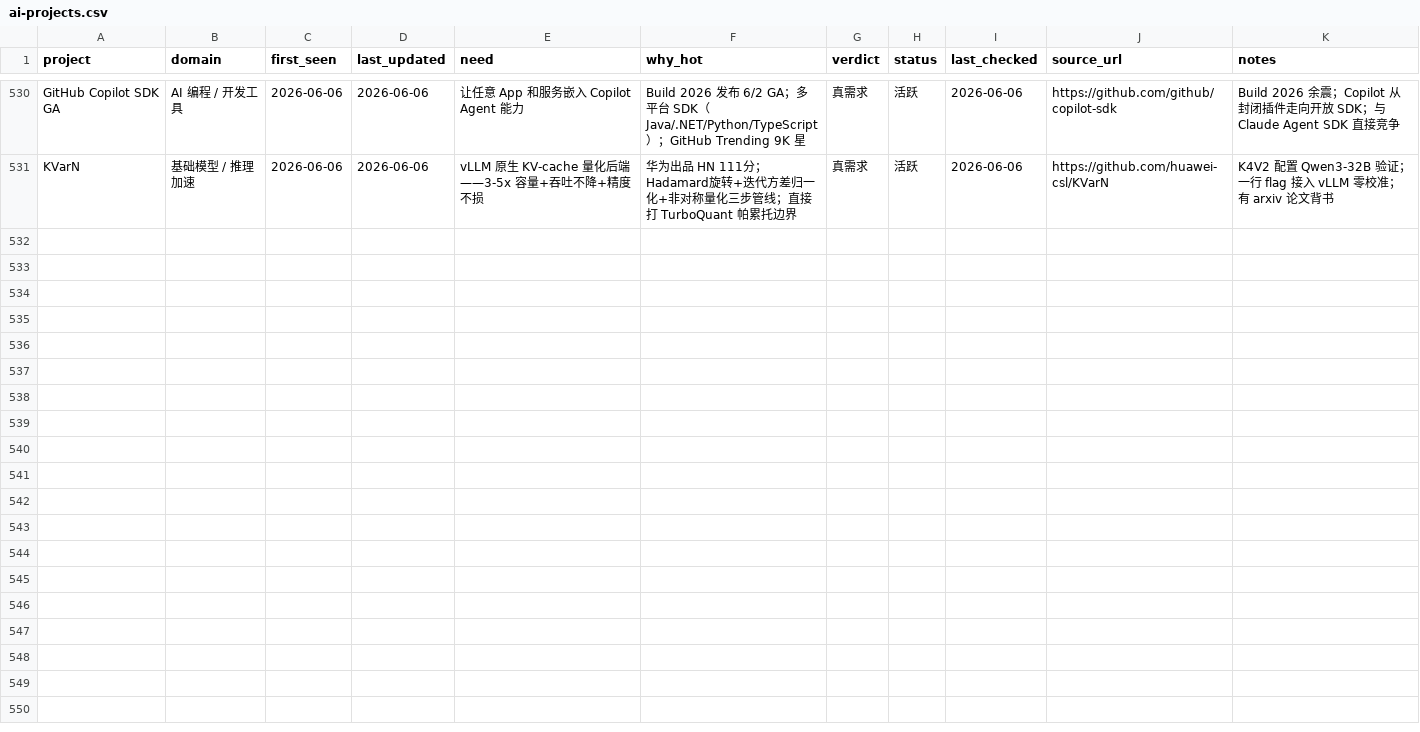
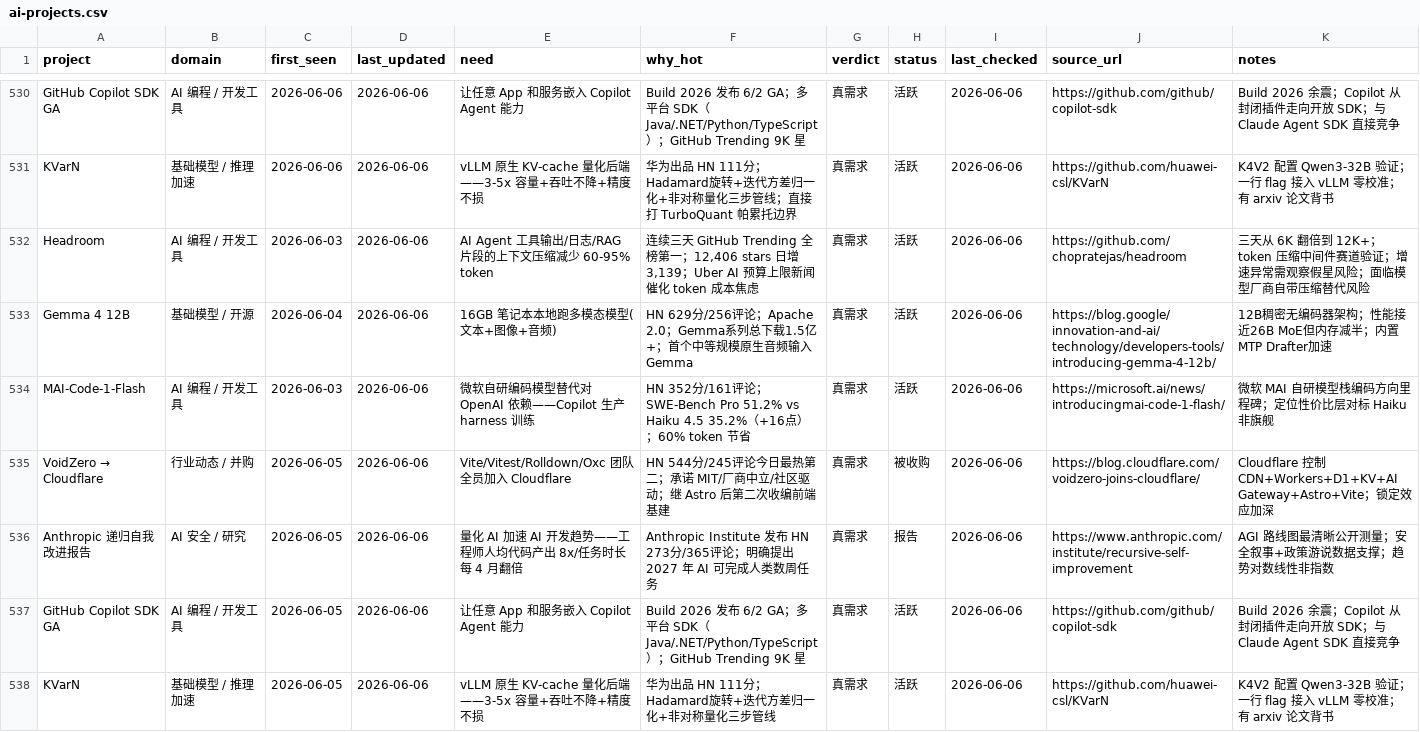
Before and after one commit to KuumaSan/AIProducts, a CSV file: tracking/ai-projects.csv, drawn as a sheet; only a part is shown, gaps mark what is left out.

Commit message:
daily: update ai-projects tracking 2026-06-06

```diff
--- a/tracking/ai-projects.csv
+++ b/tracking/ai-projects.csv
@@ -531 +531,8 @@ GitHub Copilot SDK GA,AI 编程 / 开发工具,2026-06-06,2026-06-06,让任意 A
 KVarN,基础模型 / 推理加速,2026-06-06,2026-06-06,vLLM 原生 KV-cache 量化后端——3-5x 容量+吞吐不降+精度不损,"华为出品 HN 111分；Hadamard旋转+迭代方差归一化+非对称量化三步管线；直接打 TurboQuant 帕累托边界",真需求,活跃,2026-06-06,https://github.com/huawei-csl/KVarN,"K4V2 配置 Qwen3-32B 验证；一行 flag 接入 vLLM 零校准；有 arxiv 论文背书"
+Headroom,AI 编程 / 开发工具,2026-06-03,2026-06-06,AI Agent 工具输出/日志/RAG 片段的上下文压缩减少 60-95% token,"连续三天 GitHub Trending 全榜第一；12,406 stars 日增 3,139；Uber AI 预算上限新闻催化 token 成本焦虑",真需求,活跃,2026-06-06,https://github.com/chopratejas/headroom,"三天从 6K 翻倍到 12K+；token 压缩中间件赛道验证；增速异常需观察假星风险；面临模型厂商自带压缩替代风险"
+Gemma 4 12B,基础模型 / 开源,2026-06-04,2026-06-06,16GB 笔记本本地跑多模态模型(文本+图像+音频),"HN 629分/256评论；Apache 2.0；Gemma系列总下载1.5亿+；首个中等规模原生音频输入Gemma",真需求,活跃,2026-06-06,https://blog.google/innovation-and-ai/technology/developers-tools/introducing-gemma-4-12b/,"12B稠密无编码器架构；性能接近26B MoE但内存减半；内置MTP Drafter加速"
+MAI-Code-1-Flash,AI 编程 / 开发工具,2026-06-03,2026-06-06,微软自研编码模型替代对 OpenAI 依赖——Copilot 生产 harness 训练,"HN 352分/161评论；SWE-Bench Pro 51.2% vs Haiku 4.5 35.2%（+16点）；60% token 节省",真需求,活跃,2026-06-06,https://microsoft.ai/news/introducingmai-code-1-flash/,"微软 MAI 自研模型栈编码方向里程碑；定位性价比层对标 Haiku 非旗舰"
+VoidZero → Cloudflare,行业动态 / 并购,2026-06-05,2026-06-06,Vite/Vitest/Rolldown/Oxc 团队全员加入 Cloudflare,"HN 544分/245评论今日最热第二；承诺 MIT/厂商中立/社区驱动；继 Astro 后第二次收编前端基建",真需求,被收购,2026-06-06,https://blog.cloudflare.com/voidzero-joins-cloudflare/,"Cloudflare 控制 CDN+Workers+D1+KV+AI Gateway+Astro+Vite；锁定效应加深"
+Anthropic 递归自我改进报告,AI 安全 / 研究,2026-06-05,2026-06-06,量化 AI 加速 AI 开发趋势——工程师人均代码产出 8x/任务时长每 4 月翻倍,"Anthropic Institute 发布 HN 273分/365评论；明确提出 2027 年 AI 可完成人类数周任务",真需求,报告,2026-06-06,https://www.anthropic.com/institute/recursive-self-improvement,"AGI 路线图最清晰公开测量；安全叙事+政策游说数据支撑；趋势对数线性非指数"
+GitHub Copilot SDK GA,AI 编程 / 开发工具,2026-06-05,2026-06-06,让任意 App 和服务嵌入 Copilot Agent 能力,"Build 2026 发布 6/2 GA；多平台 SDK（Java/.NET/Python/TypeScript）；GitHub Trending 9K 星",真需求,活跃,2026-06-06,https://github.com/github/copilot-sdk,"Build 2026 余震；Copilot 从封闭插件走向开放 SDK；与 Claude Agent SDK 直接竞争"
+KVarN,基础模型 / 推理加速,2026-06-05,2026-06-06,vLLM 原生 KV-cache 量化后端——3-5x 容量+吞吐不降+精度不损,"华为出品 HN 111分；Hadamard旋转+迭代方差归一化+非对称量化三步管线",真需求,活跃,2026-06-06,https://github.com/huawei-csl/KVarN,"K4V2 配置 Qwen3-32B 验证；一行 flag 接入 vLLM 零校准；有 arxiv 论文背书"
```
